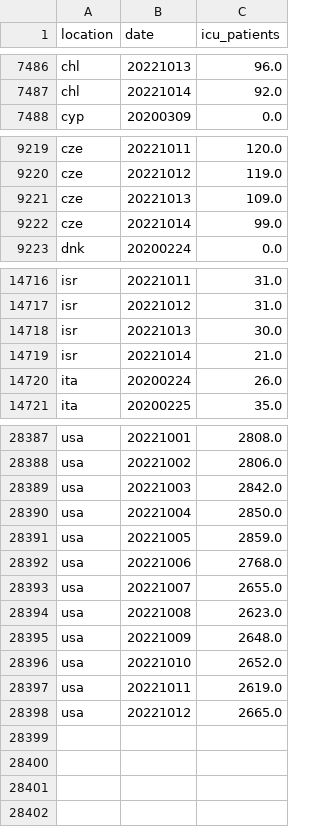
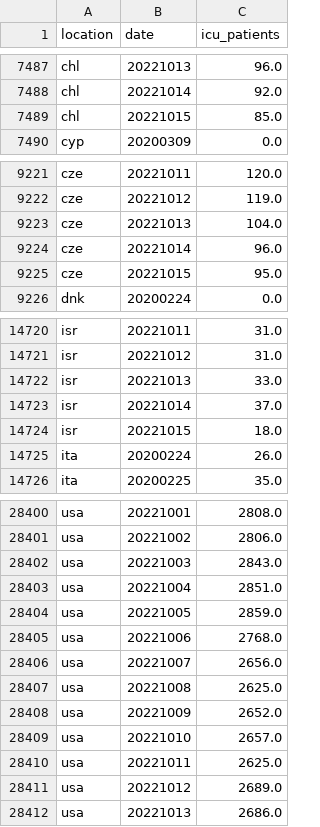
Before and after one commit to open-numbers/ddf--owid--covid_19, a CSV file: ddf--datapoints--icu_patients--by--location--date.csv, drawn as a sheet; only a part is shown, gaps mark what is left out; the diff covers the shown part only.

```diff
--- a/ddf--datapoints--icu_patients--by--location--date.csv
+++ b/ddf--datapoints--icu_patients--by--location--date.csv
@@ -7487,2 +7488,3 @@ chl,20221013,96.0
 chl,20221014,92.0
+chl,20221015,85.0
 cyp,20200309,0.0
@@ -9220,4 +9222,5 @@ cze,20221011,120.0
 cze,20221012,119.0
-cze,20221013,109.0
-cze,20221014,99.0
+cze,20221013,104.0
+cze,20221014,96.0
+cze,20221015,95.0
 dnk,20200224,0.0
@@ -14717,4 +14721,5 @@ isr,20221011,31.0
 isr,20221012,31.0
-isr,20221013,30.0
-isr,20221014,21.0
+isr,20221013,33.0
+isr,20221014,37.0
+isr,20221015,18.0
 ita,20200224,26.0
@@ -28388,11 +28401,12 @@ usa,20221001,2808.0
 usa,20221002,2806.0
-usa,20221003,2842.0
-usa,20221004,2850.0
+usa,20221003,2843.0
+usa,20221004,2851.0
 usa,20221005,2859.0
 usa,20221006,2768.0
-usa,20221007,2655.0
-usa,20221008,2623.0
-usa,20221009,2648.0
-usa,20221010,2652.0
-usa,20221011,2619.0
-usa,20221012,2665.0
+usa,20221007,2656.0
+usa,20221008,2625.0
+usa,20221009,2652.0
+usa,20221010,2657.0
+usa,20221011,2625.0
+usa,20221012,2689.0
+usa,20221013,2686.0
```
Also changed, not shown: 10 added rows and 28 edited cells elsewhere in this file, ddf--datapoints--icu_patients_per_million--by--location--date.csv, ddf--datapoints--total_boosters--by--location--date.csv, 42 other files.
